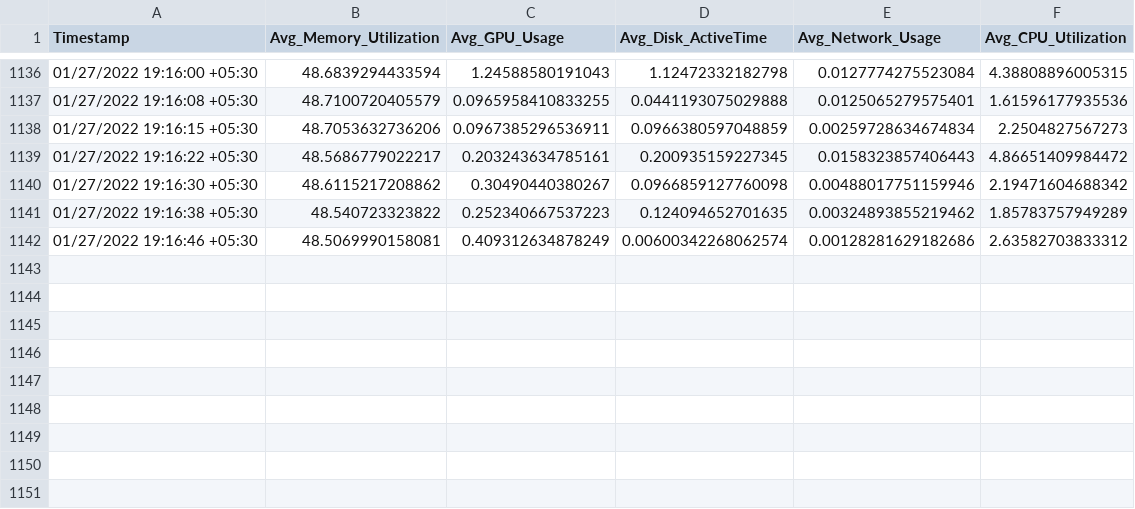
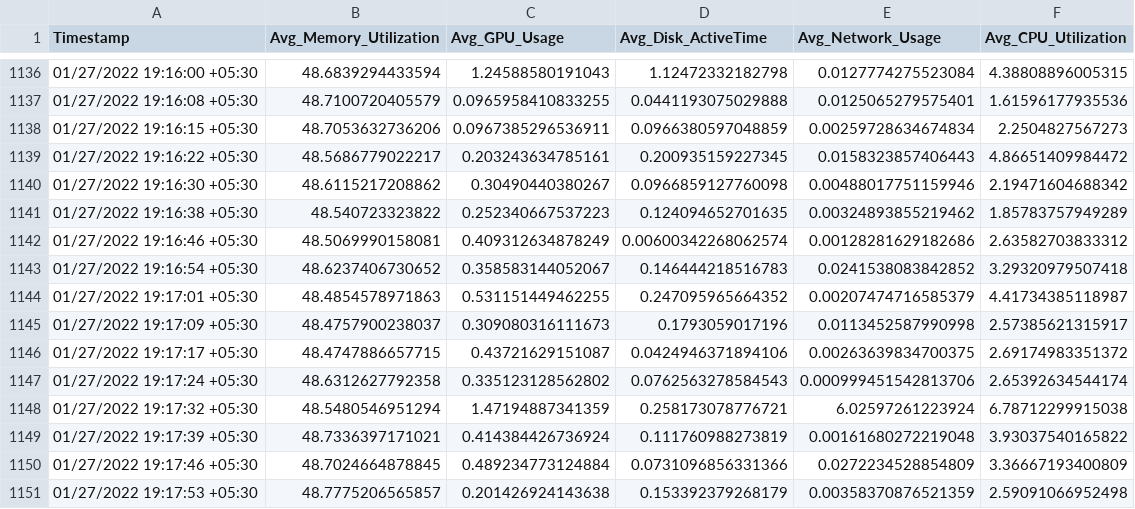
Before and after one commit to rahul9115/aiops, a CSV file: output5.csv, drawn as a sheet; only a part is shown, gaps mark what is left out; the diff names each change by its address in the sheet, - before the commit and + after, or states it on an @@ line.

Commit message:
stash

```diff
--- a/output5.csv
+++ b/output5.csv
+row 1143: 01/27/2022 19:16:54 +05:30 | 48.6237406730652 | 0.358583144052067 | 0.146444218516783 | 0.0241538083842852 | 3.29320979507418
+row 1144: 01/27/2022 19:17:01 +05:30 | 48.4854578971863 | 0.531151449462255 | 0.247095965664352 | 0.00207474716585379 | 4.41734385118987
+row 1145: 01/27/2022 19:17:09 +05:30 | 48.4757900238037 | 0.309080316111673 | 0.1793059017196 | 0.0113452587990998 | 2.57385621315917
+row 1146: 01/27/2022 19:17:17 +05:30 | 48.4747886657715 | 0.43721629151087 | 0.0424946371894106 | 0.00263639834700375 | 2.69174983351372
+row 1147: 01/27/2022 19:17:24 +05:30 | 48.6312627792358 | 0.335123128562802 | 0.0762563278584543 | 0.000999451542813706 | 2.65392634544174
+row 1148: 01/27/2022 19:17:32 +05:30 | 48.5480546951294 | 1.47194887341359 | 0.258173078776721 | 6.02597261223924 | 6.78712299915038
+row 1149: 01/27/2022 19:17:39 +05:30 | 48.7336397171021 | 0.414384426736924 | 0.111760988273819 | 0.00161680272219048 | 3.93037540165822
+row 1150: 01/27/2022 19:17:46 +05:30 | 48.7024664878845 | 0.489234773124884 | 0.0731096856331366 | 0.0272234528854809 | 3.36667193400809
+row 1151: 01/27/2022 19:17:53 +05:30 | 48.7775206565857 | 0.201426924143638 | 0.153392379268179 | 0.00358370876521359 | 2.59091066952498
```
